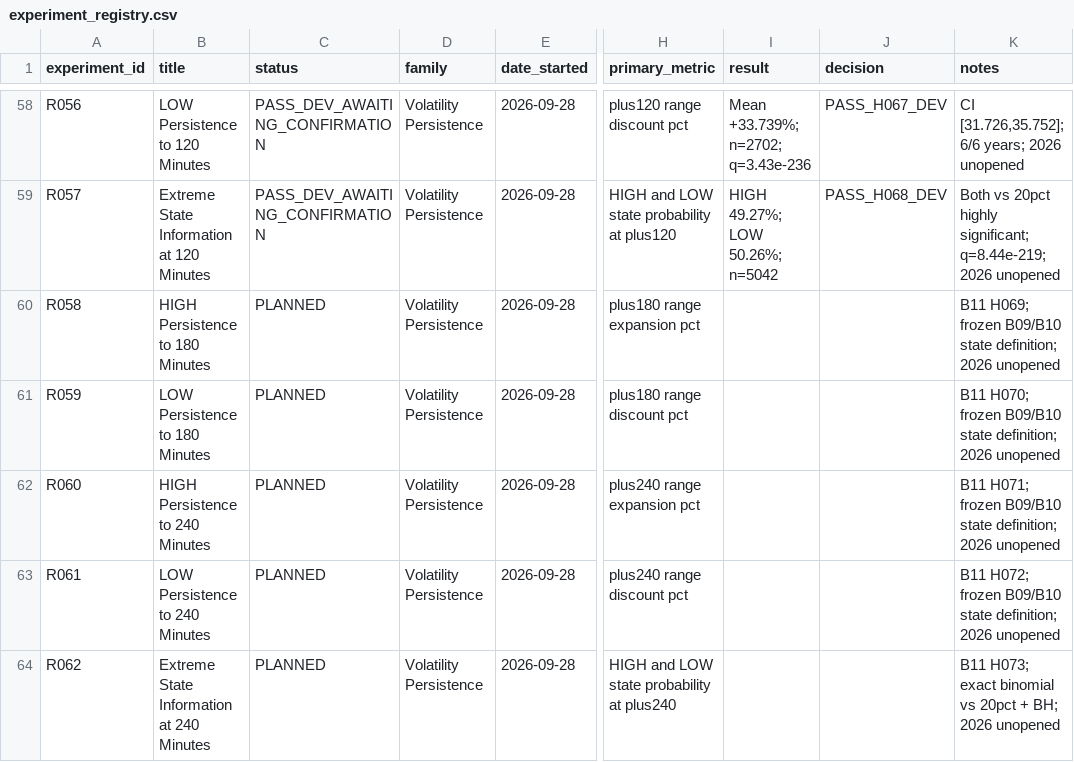
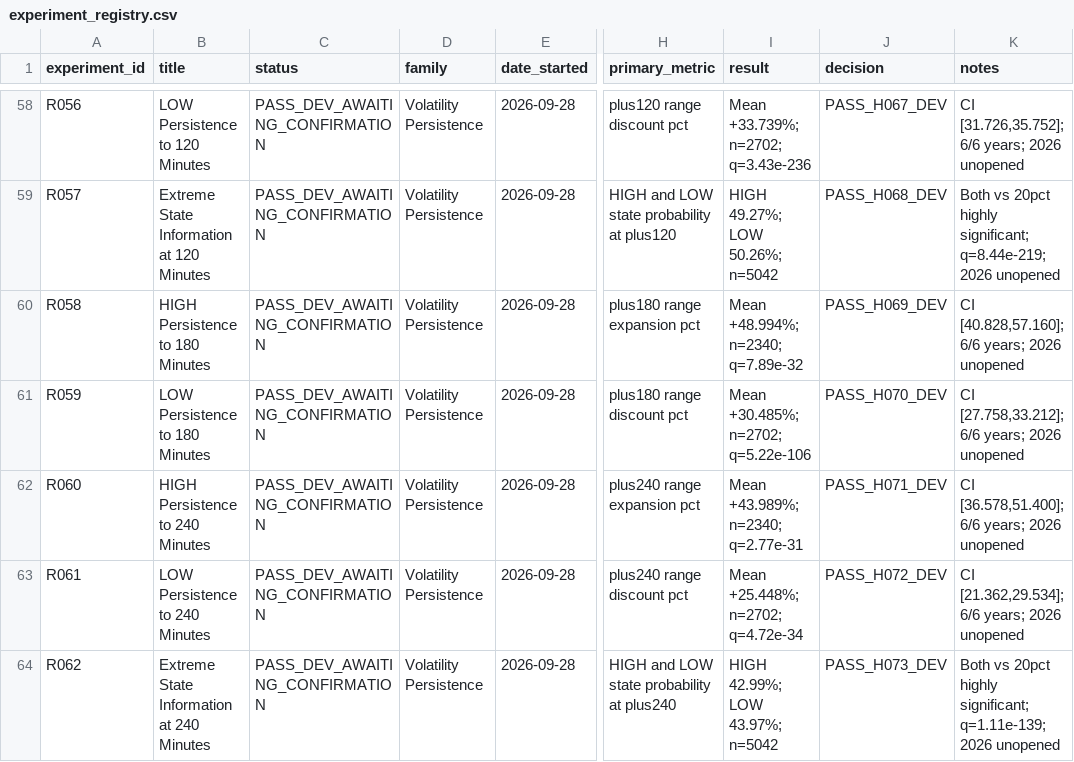
Before and after one commit to rgentil2/MES-Trading-Research, a CSV file: research/experiment_registry.csv, drawn as a sheet; only a part is shown, gaps mark what is left out; the diff names each change by its address in the sheet, - before the commit and + after, or states it on an @@ line.

Commit message:
Close B11 and preserve persistence through 240 minutes

```diff
--- a/research/experiment_registry.csv
+++ b/research/experiment_registry.csv
-C60:C64 (status): PLANNED
+C60:C64 (status): PASS_DEV_AWAITING_CONFIRMATION
-I60 (result): (empty)
+I60 (result): Mean +48.994%; n=2340; q=7.89e-32
-J60 (decision): (empty)
+J60 (decision): PASS_H069_DEV
-K60 (notes): B11 H069; frozen B09/B10 state definition; 2026 unopened
+K60 (notes): CI [40.828,57.160]; 6/6 years; 2026 unopened
-I61 (result): (empty)
+I61 (result): Mean +30.485%; n=2702; q=5.22e-106
-J61 (decision): (empty)
+J61 (decision): PASS_H070_DEV
-K61 (notes): B11 H070; frozen B09/B10 state definition; 2026 unopened
+K61 (notes): CI [27.758,33.212]; 6/6 years; 2026 unopened
-I62 (result): (empty)
+I62 (result): Mean +43.989%; n=2340; q=2.77e-31
-J62 (decision): (empty)
+J62 (decision): PASS_H071_DEV
-K62 (notes): B11 H071; frozen B09/B10 state definition; 2026 unopened
+K62 (notes): CI [36.578,51.400]; 6/6 years; 2026 unopened
-I63 (result): (empty)
+I63 (result): Mean +25.448%; n=2702; q=4.72e-34
-J63 (decision): (empty)
+J63 (decision): PASS_H072_DEV
-K63 (notes): B11 H072; frozen B09/B10 state definition; 2026 unopened
+K63 (notes): CI [21.362,29.534]; 6/6 years; 2026 unopened
-I64 (result): (empty)
+I64 (result): HIGH 42.99%; LOW 43.97%; n=5042
-J64 (decision): (empty)
+J64 (decision): PASS_H073_DEV
-K64 (notes): B11 H073; exact binomial vs 20pct + BH; 2026 unopened
+K64 (notes): Both vs 20pct highly significant; q=1.11e-139; 2026 unopened
```
Also changed, not shown: 8 other files.
